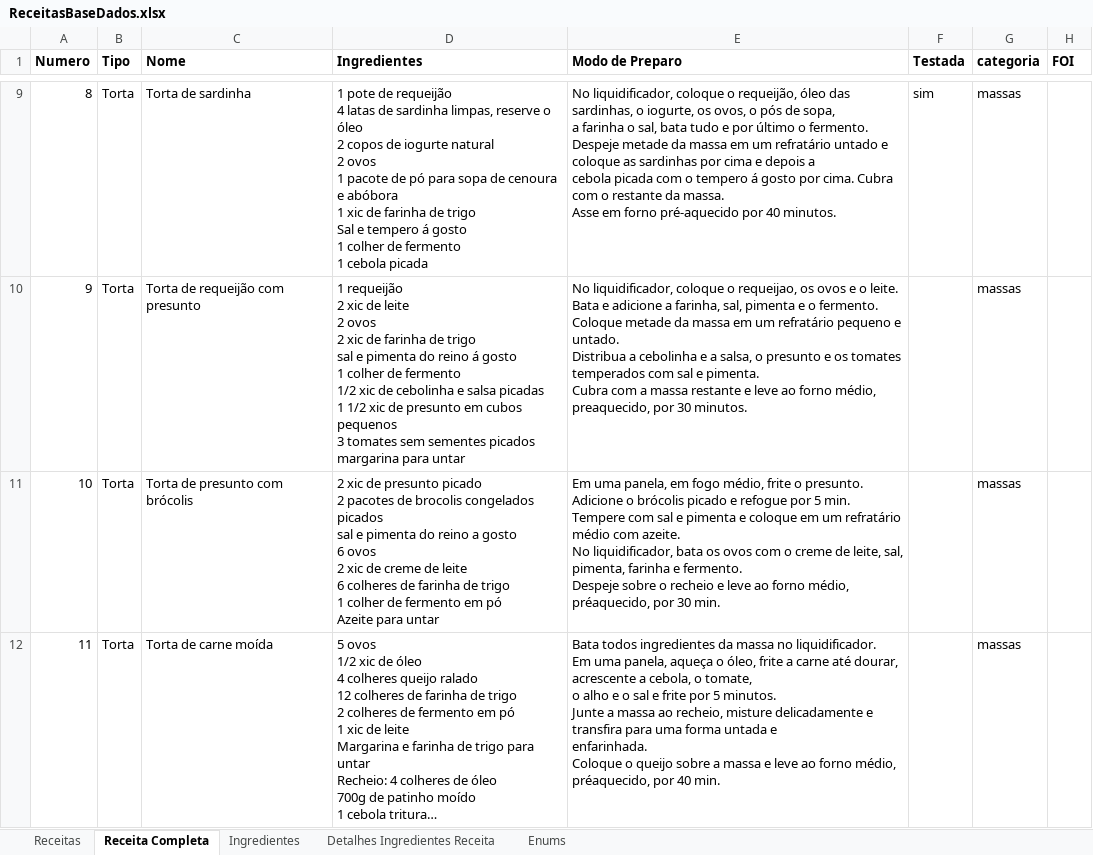
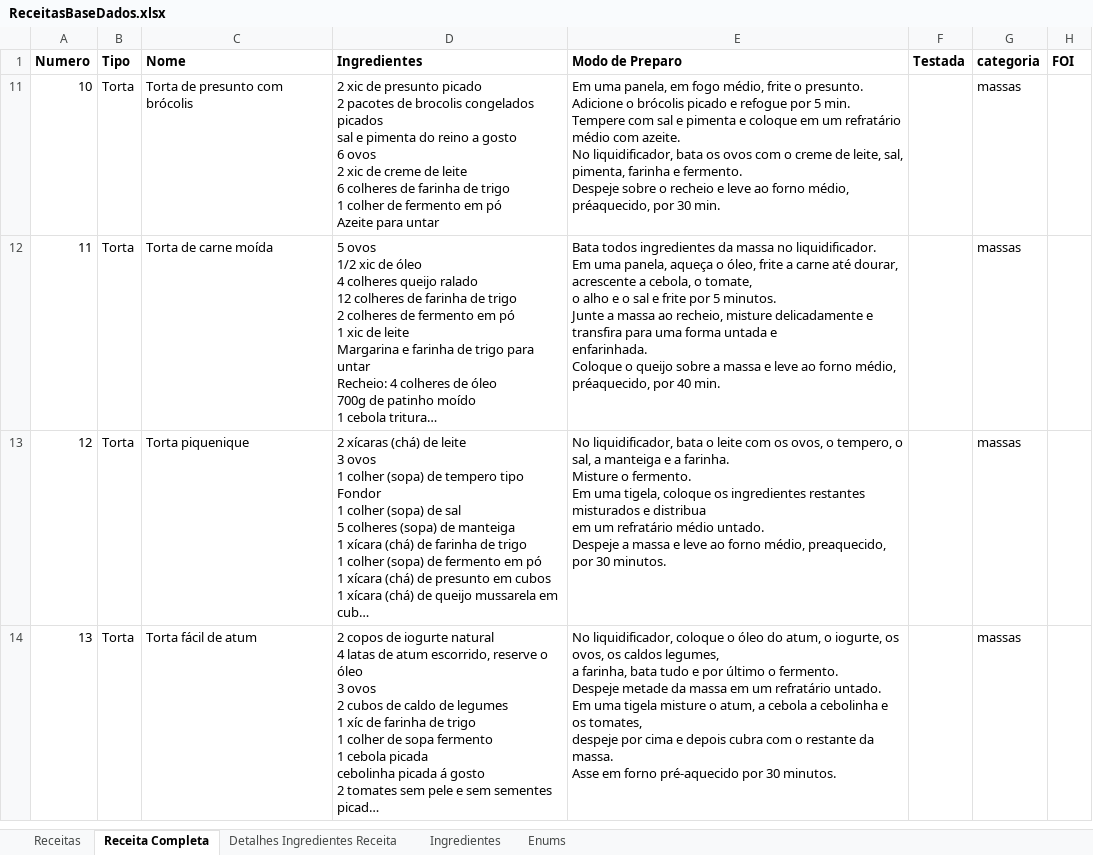
Before and after one commit to AnaAlmeida1708/MyRecipeManager, an Excel workbook: docs/ReceitasBaseDados.xlsx, sheet Receita Completa, drawn as a sheet; only a part is shown, gaps mark what is left out; the shorter side is filled out with more unchanged rows; long unchanged cells end in …; values as stored, in another font and other column widths than the file's, no borders; ↵ is a line break in a cell; the diff covers the shown part only; the diff names each change by its address in the sheet, - before the commit and + after, or states it on an @@ line.

```diff
--- a/docs/ReceitasBaseDados.xlsx (sheet Receita Completa)
+++ b/docs/ReceitasBaseDados.xlsx (sheet Receita Completa)
@@ sheet tab order changed: Receitas | Receita Completa | Detalhes Ingredientes Receita | Ingredientes | Enums @@
-row 9: 8 | Torta | Torta de sardinha | 1 pote de requeijão ↵ 4 latas de sardinha limpas, reserve o óleo ↵ 2 copos de iogurte natural ↵ 2 ovos ↵ 1 pacote de pó para sopa de cenoura e abóbora ↵ 1 xic de farinha de trigo ↵ Sal e tempero á gosto ↵ 1 colher de fermento ↵ 1 cebola picada | No liquidificador, coloque o requeijão, óleo das sardinhas, o iogurte, os ovos, o pós de sopa, ↵ a farinha o sal, bata tudo e por último o fermento. ↵ Despeje metade da massa em um refratário untado e coloque as sardinhas por cima e depois a ↵ cebola picada com o tempero á gosto por cima. Cubra com o restante da massa. ↵ Asse em forno pré-aquecido por 40 minutos. | sim | massas
-row 10: 9 | Torta | Torta de requeijão com presunto | 1 requeijão ↵ 2 xic de leite ↵ 2 ovos ↵ 2 xic de farinha de trigo ↵ sal e pimenta do reino á gosto ↵ 1 colher de fermento ↵ 1/2 xic de cebolinha e salsa picadas ↵ 1 1/2 xic de presunto em cubos pequenos ↵ 3 tomates sem sementes picados ↵ margarina para untar | No liquidificador, coloque o requeijao, os ovos e o leite. ↵ Bata e adicione a farinha, sal, pimenta e o fermento. ↵ Coloque metade da massa em um refratário pequeno e untado. ↵ Distribua a cebolinha e a salsa, o presunto e os tomates temperados com sal e pimenta. ↵ Cubra com a massa restante e leve ao forno médio, preaquecido, por 30 minutos. |  | massas
```
Also changed, not shown: 2 removed rows elsewhere in this sheet, sheet Detalhes Ingredientes Receita, sheet Ingredientes, sheet Receitas, hidden cells, 10 other files.
